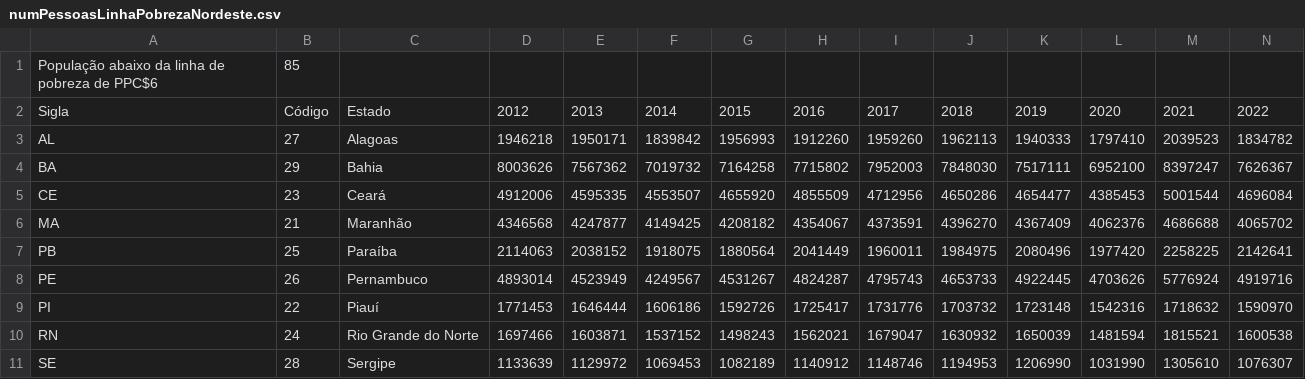
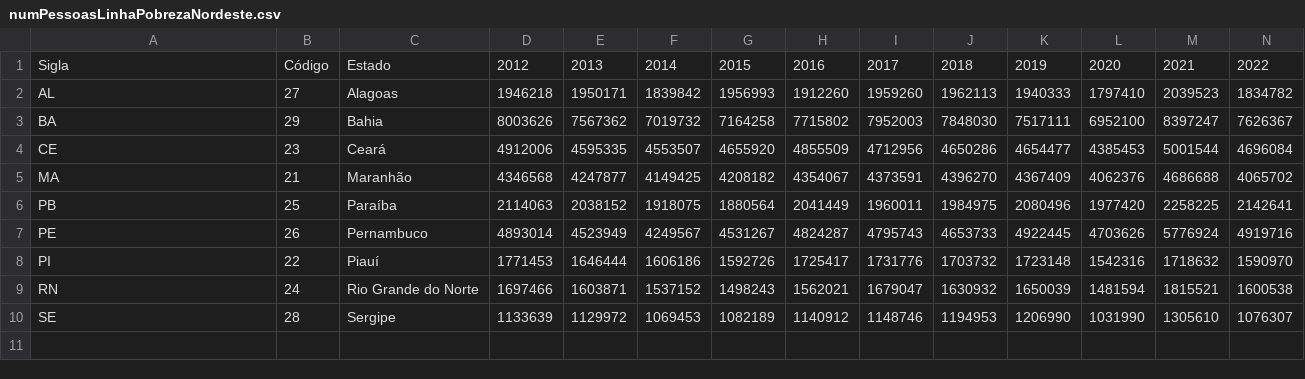
Before and after one commit to heitor-vieira/ZettaLab, a CSV file: BaseDados/IPEA/LinhaDaPobreza/numPessoasLinhaPobrezaNordeste.csv, drawn as a sheet; only a part is shown; rows hold the shown columns only; the diff names each change by its address in the sheet, - before the commit and + after, or states it on an @@ line.

```diff
--- a/BaseDados/IPEA/LinhaDaPobreza/numPessoasLinhaPobrezaNordeste.csv
+++ b/BaseDados/IPEA/LinhaDaPobreza/numPessoasLinhaPobrezaNordeste.csv
-row 1: População abaixo da linha de pobreza de PPC$6 | 85
```
Also changed, not shown: BaseDados/IPEA/LinhaDaPobreza/numPessoasLinhaProbrezaSudeste.csv, BaseDados/IPEA/Programa Bolsa Família/BolsaFamiliaNordeste.csv, 14 other files.
